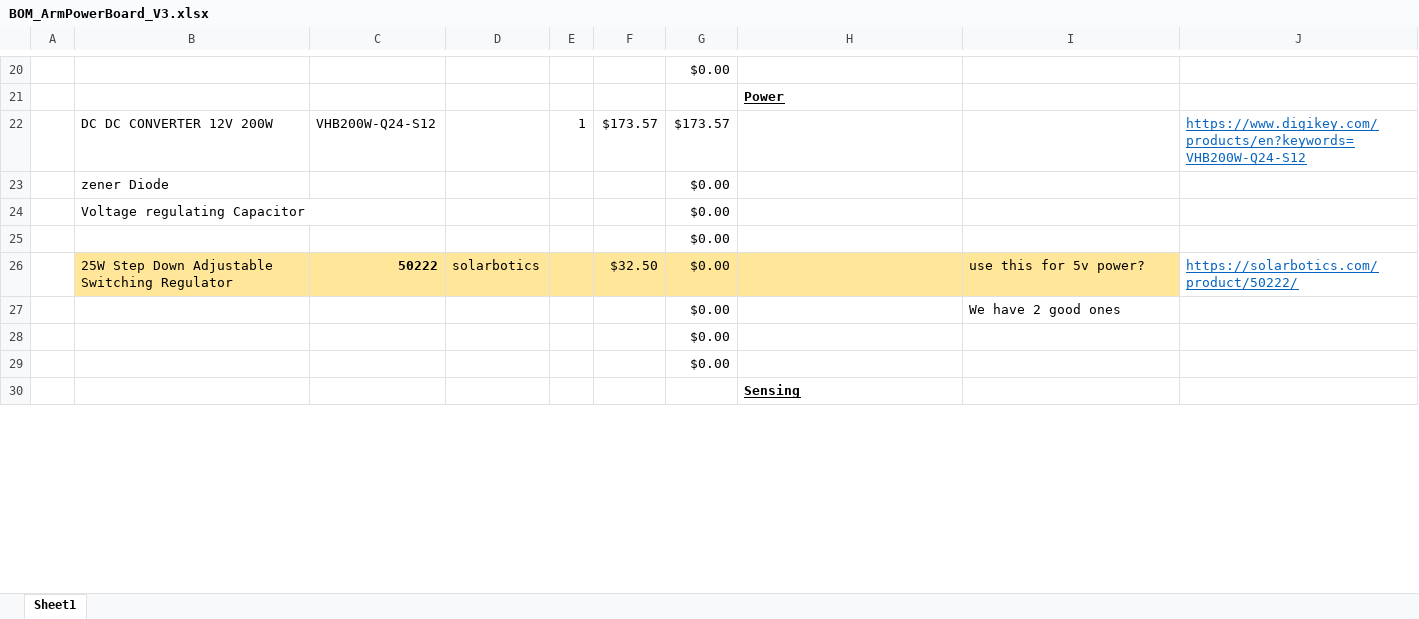
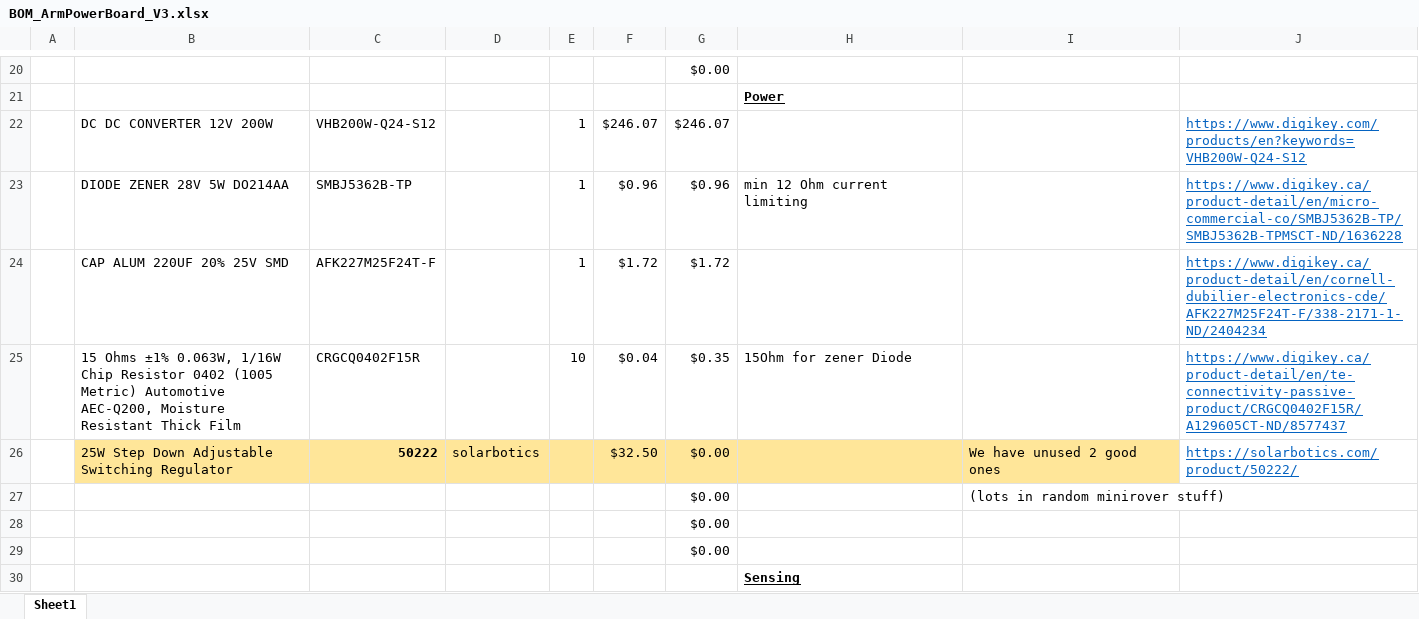
Before and after one commit to UofSSpaceTeam/rover-hardware, an Excel workbook: BOM/BOM_ArmPowerBoard_V3.xlsx, sheet Sheet1, drawn as a sheet; only a part is shown, gaps mark what is left out; values as stored, in another font and other column widths than the file's, no borders; removed rows and columns are numbered as before the commit, all else as after; the diff covers the shown part only; the diff names each change by its address in the sheet, - before the commit and + after, or states it on an @@ line.

```diff
--- a/BOM/BOM_ArmPowerBoard_V3.xlsx (sheet Sheet1)
+++ b/BOM/BOM_ArmPowerBoard_V3.xlsx (sheet Sheet1)
-F22: $173.57
+F22: $246.07
-G22: $173.57
+G22: $246.07
-row 23:  | zener Diode |  |  |  |  | $0.00
-row 24:  | Voltage regulating Capacitor |  |  |  |  | $0.00
-row 25:  |  |  |  |  |  | $0.00
+row 23:  | DIODE ZENER 28V 5W DO214AA | SMBJ5362B-TP |  | 1 | $0.96 | $0.96 | min 12 Ohm current limiting |  | https://www.digikey.ca/product-detail/en/micro-commercial-co/SMBJ5362B-TP/SMBJ5362B-TPMSCT-ND/1636228
+row 24:  | CAP ALUM 220UF 20% 25V SMD | AFK227M25F24T-F |  | 1 | $1.72 | $1.72 |  |  | https://www.digikey.ca/product-detail/en/cornell-dubilier-electronics-cde/AFK227M25F24T-F/338-2171-1-ND/2404234
+row 25:  | 15 Ohms ±1% 0.063W, 1/16W Chip Resistor 0402 (1005 Metric) Automotive AEC-Q200, Moisture Resistant Thick Film | CRGCQ0402F15R |  | 10 | $0.04 | $0.35 | 15Ohm for zener Diode |  | https://www.digikey.ca/product-detail/en/te-connectivity-passive-product/CRGCQ0402F15R/A129605CT-ND/8577437
-I26: use this for 5v power?
+I26: We have unused 2 good ones
-I27: We have 2 good ones
+I27: (lots in random minirover stuff)
```
Also changed, not shown: 6 added rows, 2 removed rows, 35 edited cells and cell formats elsewhere in this sheet, BOM/BOM_PowerBoard_V5.xlsx, 24 other files.
